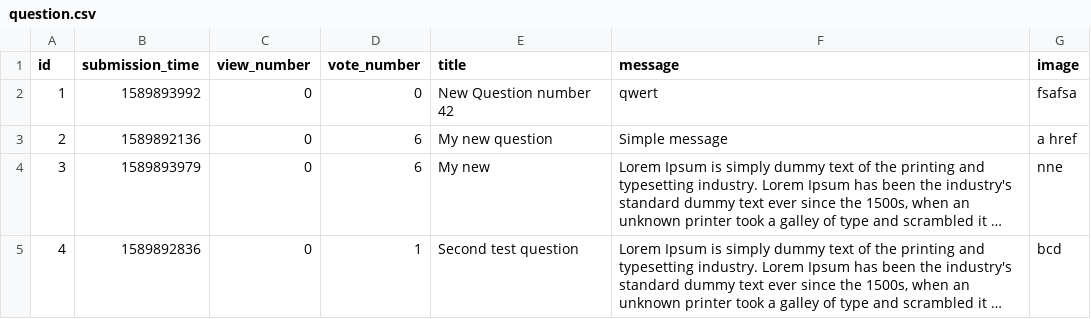
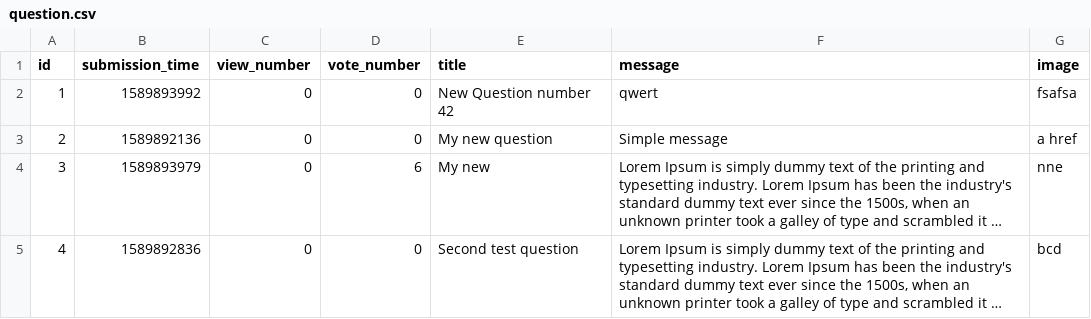
Before and after one commit to kasia-gra/ask_mate, a CSV file: sample_data/question.csv, drawn as a sheet; long unchanged cells end in …; the diff names each change by its address in the sheet, - before the commit and + after, or states it on an @@ line.

Commit message:
updated voting and removed extra edit link from /list page that was added by mistake

```diff
--- a/sample_data/question.csv
+++ b/sample_data/question.csv
-D3 (vote_number): 6
+D3 (vote_number): 0
-D5 (vote_number): 1
+D5 (vote_number): 0
```
Also changed, not shown: 2 other files.
